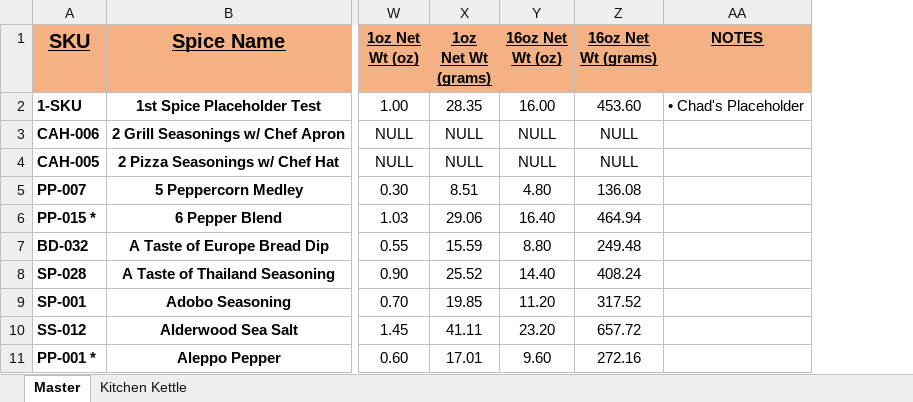
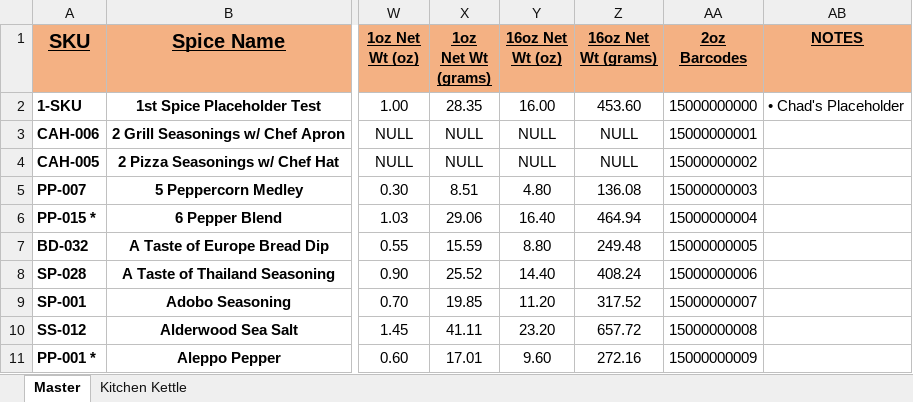
Before and after one commit to chadLinthicum/DATABASE-Spicers_Mill, an Excel workbook: Database - Spicers Mill.xlsx, sheet Master, drawn as a sheet; only a part is shown, gaps mark what is left out; values as stored, in another font and other column widths than the file's, no borders; conditional formats and table styles not drawn; the diff covers the shown part only; the diff names each change by its address in the sheet, - before the commit and + after, or states it on an @@ line.

```diff
--- a/Database - Spicers Mill.xlsx (sheet Master)
+++ b/Database - Spicers Mill.xlsx (sheet Master)
+column AA (2oz Barcodes), rows 2-11: 15000000000 | 15000000001 | 15000000002 | 15000000003 | 15000000004 | 15000000005 | 15000000006 | 15000000007 | 15000000008 | 15000000009
```
Also changed, not shown: 8 edited cells elsewhere in this sheet, hidden cells.
